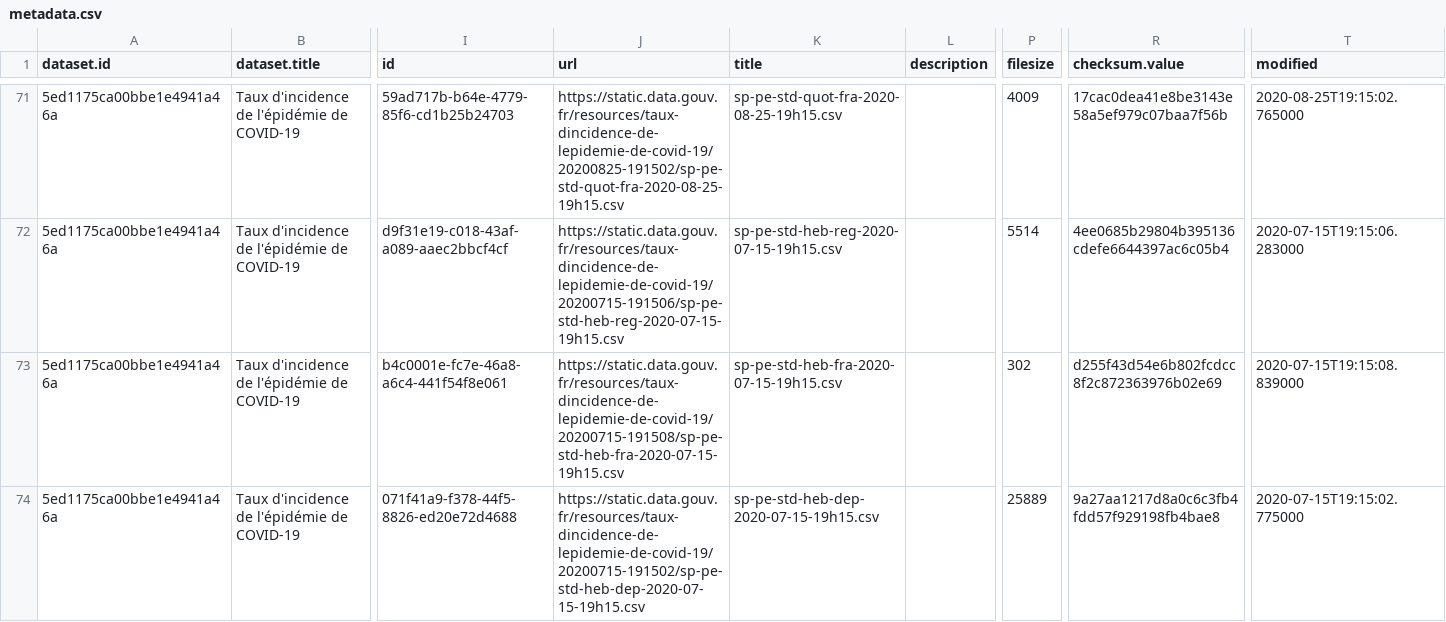
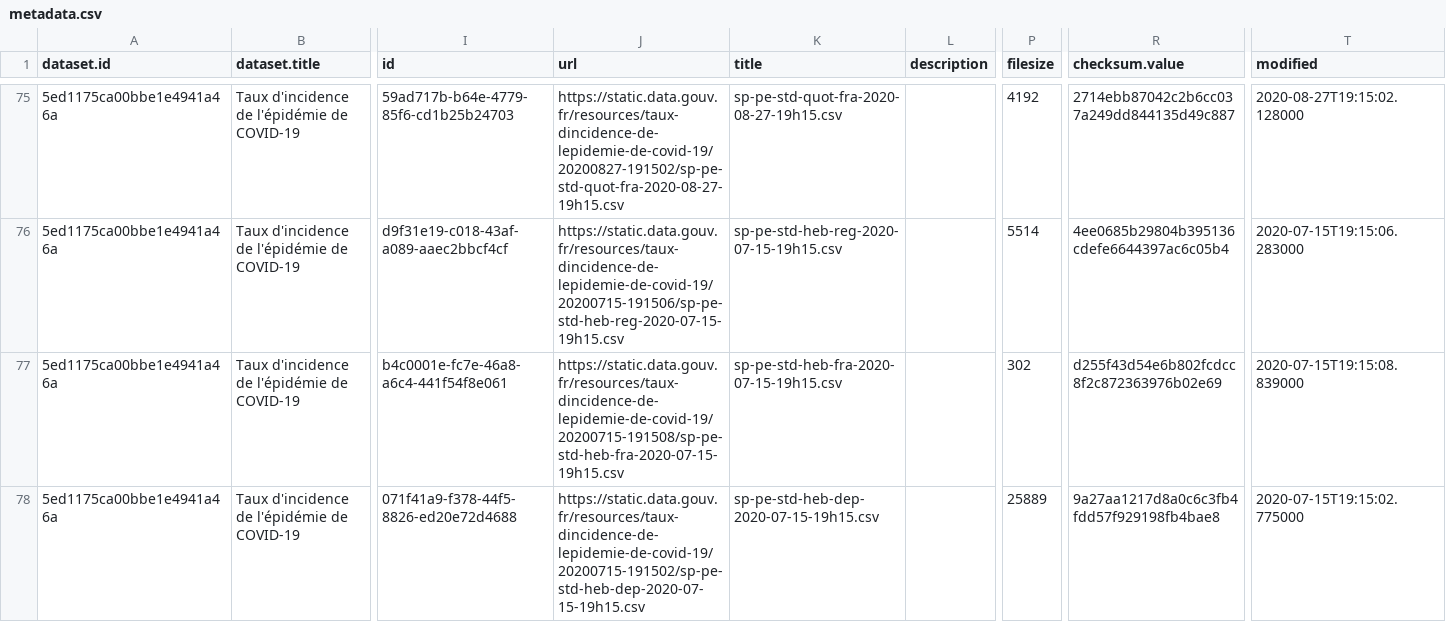
Before and after one commit to stepan-a/covid-19, a CSV file: data/france/metadata.csv, drawn as a sheet; only a part is shown, gaps mark what is left out; addresses are those after the commit; the diff covers the shown part only; the diff names each change by its address in the sheet, - before the commit and + after, or states it on an @@ line.

Commit message:
[auto] data update: France

```diff
--- a/data/france/metadata.csv
+++ b/data/france/metadata.csv
-J75 (url): https://static.data.gouv.fr/resources/taux-dincidence-de-lepidemie-de-covid-19/20200825-191502/sp-pe-std-quot-fra-2020-08-25-19h15.csv
+J75 (url): https://static.data.gouv.fr/resources/taux-dincidence-de-lepidemie-de-covid-19/20200827-191502/sp-pe-std-quot-fra-2020-08-27-19h15.csv
-K75 (title): sp-pe-std-quot-fra-2020-08-25-19h15.csv
+K75 (title): sp-pe-std-quot-fra-2020-08-27-19h15.csv
-P75 (filesize): 4009
+P75 (filesize): 4192
-R75 (checksum.value): 17cac0dea41e8be3143e58a5ef979c07baa7f56b
+R75 (checksum.value): 2714ebb87042c2b6cc037a249dd844135d49c887
-T75 (modified): 2020-08-25T19:15:02.765000
+T75 (modified): 2020-08-27T19:15:02.128000
```
Also changed, not shown: 4 moved rows and 117 edited cells elsewhere in this file, 47 other files.
